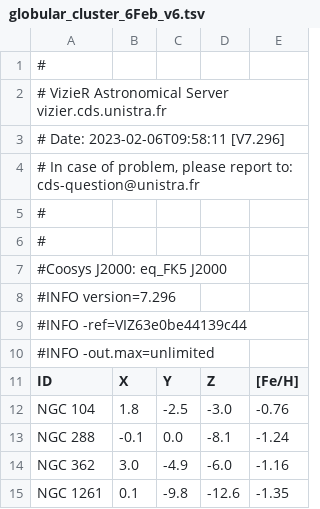
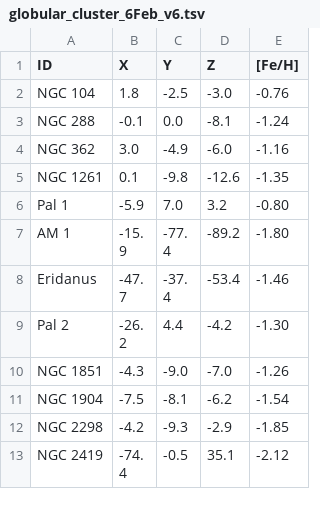
Before and after one commit to abrahammathews2000/Dataset_for_Gcolab, a TSV file: Gal_asg_3/globular_cluster_6Feb_v6.tsv, drawn as a sheet; only a part is shown; the shorter side is filled out with more unchanged rows.

Commit message:
Update globular_cluster_6Feb_v6.tsv

```diff
--- a/Gal_asg_3/globular_cluster_6Feb_v6.tsv
+++ b/Gal_asg_3/globular_cluster_6Feb_v6.tsv
@@ -1,11 +1 @@
-#
-#   VizieR Astronomical Server vizier.cds.unistra.fr
-#    Date: 2023-02-06T09:58:11 [V7.296]
-#   In case of problem, please report to:	cds-question@unistra.fr
-#
-#
-#Coosys	J2000:	eq_FK5 J2000
-#INFO	version=7.296	
-#INFO	-ref=VIZ63e0be44139c44	
-#INFO	-out.max=unlimited	
 ID|X|Y|Z|[Fe/H]
```
